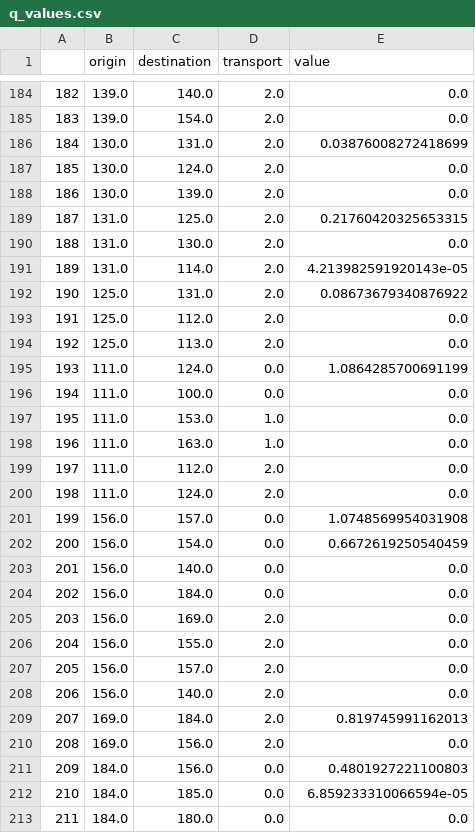
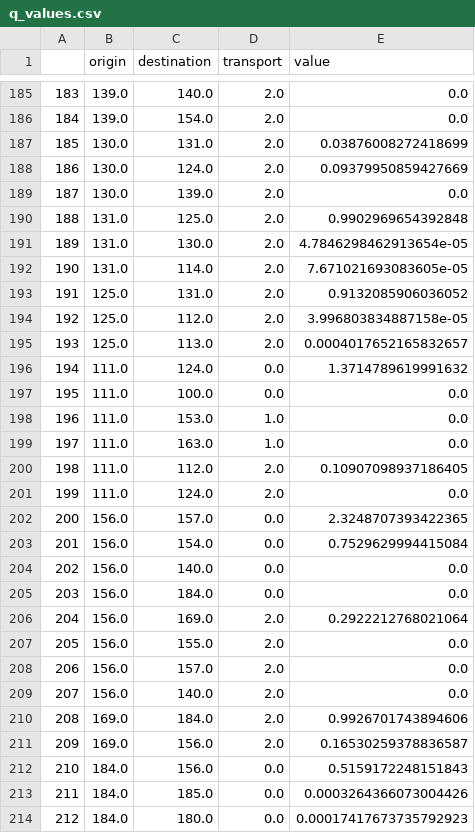
Before and after one commit to Sheharyar-Ali/MCTS-Scotland_yard, a CSV file: q_values.csv, drawn as a sheet; only a part is shown, gaps mark what is left out; addresses are those after the commit; the diff covers the shown part only; the diff names each change by its address in the sheet, - before the commit and + after, or states it on an @@ line.

Commit message:
Generated some resulta data

```diff
--- a/q_values.csv
+++ b/q_values.csv
@@ column A renumbered from row 151 down @@
-E188 (value): 0.0
+E188 (value): 0.09379950859427669
-E190 (value): 0.21760420325653315
+E190 (value): 0.9902969654392848
-E191 (value): 0.0
+E191 (value): 4.7846298462913654e-05
-E192 (value): 4.213982591920143e-05
+E192 (value): 7.671021693083605e-05
-E193 (value): 0.08673679340876922
+E193 (value): 0.9132085906036052
-E194 (value): 0.0
+E194 (value): 3.996803834887158e-05
-E195 (value): 0.0
+E195 (value): 0.0004017652165832657
-E196 (value): 1.0864285700691199
+E196 (value): 1.3714789619991632
-E200 (value): 0.0
+E200 (value): 0.10907098937186405
-E202 (value): 1.0748569954031908
+E202 (value): 2.3248707393422365
-E203 (value): 0.6672619250540459
+E203 (value): 0.7529629994415084
-E206 (value): 0.0
+E206 (value): 0.2922212768021064
-E210 (value): 0.819745991162013
+E210 (value): 0.9926701743894606
-E211 (value): 0.0
+E211 (value): 0.16530259378836587
-E212 (value): 0.4801927221100803
+E212 (value): 0.5159172248151843
-E213 (value): 6.859233310066594e-05
+E213 (value): 0.0003264366073004426
-E214 (value): 0.0
+E214 (value): 0.00017417673735792923
```
Also changed, not shown: 1 added row and 141 edited cells elsewhere in this file, Map_info_V2.csv, run_data.csv, 3 other files.
